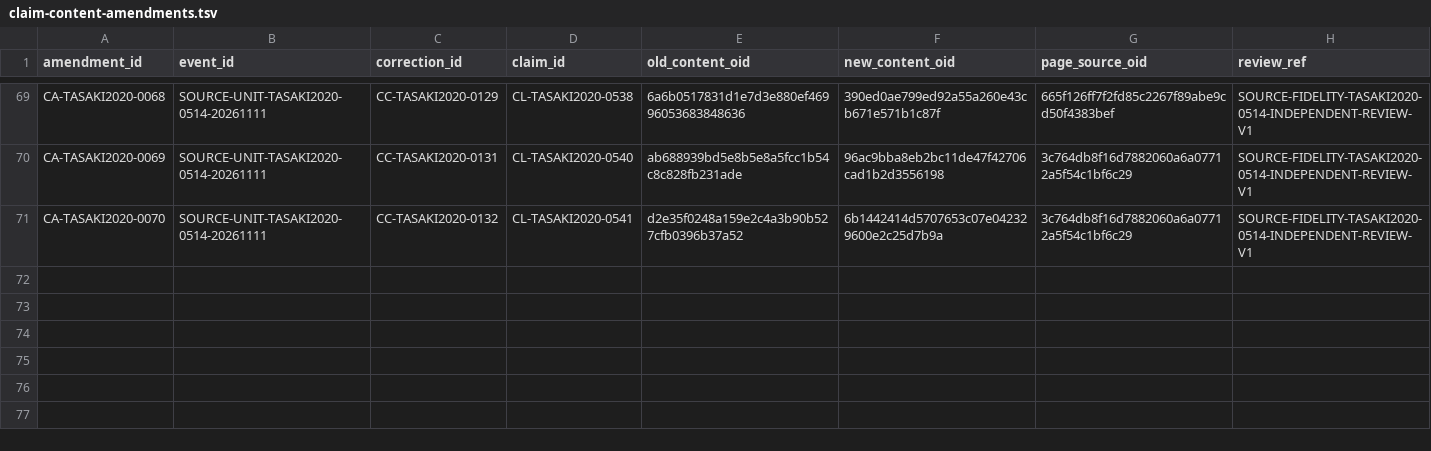
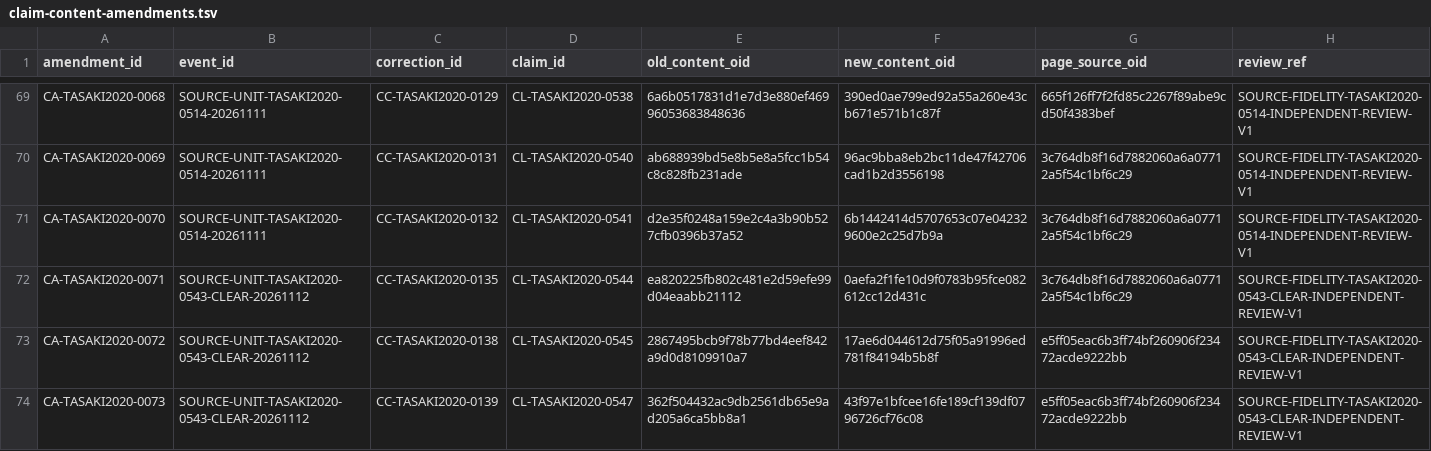
Before and after one commit to phasetr/lattice-system, a TSV file: registry/claim-content-amendments.tsv, drawn as a sheet; only a part is shown, gaps mark what is left out; the diff names each change by its address in the sheet, - before the commit and + after, or states it on an @@ line.

```diff
--- a/registry/claim-content-amendments.tsv
+++ b/registry/claim-content-amendments.tsv
+row 72: CA-TASAKI2020-0071 | SOURCE-UNIT-TASAKI2020-0543-CLEAR-20261112 | CC-TASAKI2020-0135 | CL-TASAKI2020-0544 | ea820225fb802c481e2d59efe99d04eaabb21112 | 0aefa2f1fe10d9f0783b95fce082612cc12d431c | 3c764db8f16d7882060a6a07712a5f54c1bf6c29 | SOURCE-FIDELITY-TASAKI2020-0543-CLEAR-INDEPENDENT-REVIEW-V1
+row 73: CA-TASAKI2020-0072 | SOURCE-UNIT-TASAKI2020-0543-CLEAR-20261112 | CC-TASAKI2020-0138 | CL-TASAKI2020-0545 | 2867495bcb9f78b77bd4eef842a9d0d8109910a7 | 17ae6d044612d75f05a91996ed781f84194b5b8f | e5ff05eac6b3ff74bf260906f23472acde9222bb | SOURCE-FIDELITY-TASAKI2020-0543-CLEAR-INDEPENDENT-REVIEW-V1
+row 74: CA-TASAKI2020-0073 | SOURCE-UNIT-TASAKI2020-0543-CLEAR-20261112 | CC-TASAKI2020-0139 | CL-TASAKI2020-0547 | 362f504432ac9db2561db65e9ad205a6ca5bb8a1 | 43f97e1bfcee16fe189cf139df0796726cf76c08 | e5ff05eac6b3ff74bf260906f23472acde9222bb | SOURCE-FIDELITY-TASAKI2020-0543-CLEAR-INDEPENDENT-REVIEW-V1
```
Also changed, not shown: registry/claim-corrections.tsv, registry/claim-normalization-reviews.tsv, 16 other files.
